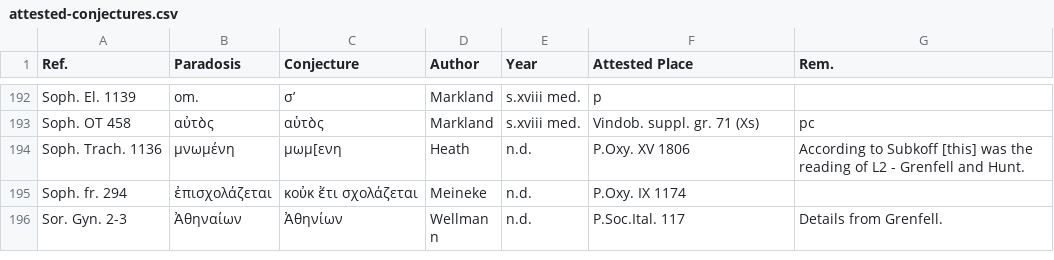
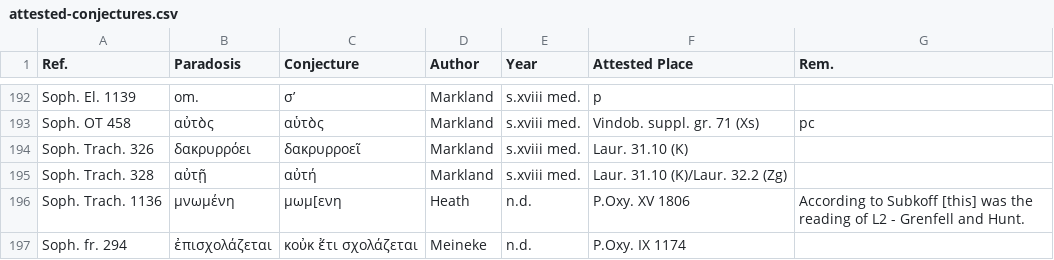
Before and after one commit to t18d/attested-conjectures, a CSV file: attested-conjectures.csv, drawn as a sheet; only a part is shown, gaps mark what is left out; the shorter side is filled out with more unchanged rows.

Commit message:
Update attested-conjectures.csv

```diff
--- a/attested-conjectures.csv
+++ b/attested-conjectures.csv
@@ -193,2 +193,4 @@ Soph. El. 1139,om.,σ’,Markland,s.xviii med.,p,
 Soph. OT 458,αὐτὸς,αὑτὸς,Markland,s.xviii med.,Vindob. suppl. gr. 71 (Xs),pc
+Soph. Trach. 326,δακρυρρόει,δακρυρροεῖ,Markland,s.xviii med.,Laur. 31.10 (K),
+Soph. Trach. 328,αὐτῇ,αὐτή,Markland,s.xviii med.,Laur. 31.10 (K)/Laur. 32.2 (Zg),
 Soph. Trach. 1136,μνωμένη,μωμ[ενη,Heath,n.d.,P.Oxy. XV 1806,According to Subkoff [this] was the reading of L2 - Grenfell and Hunt.
```
